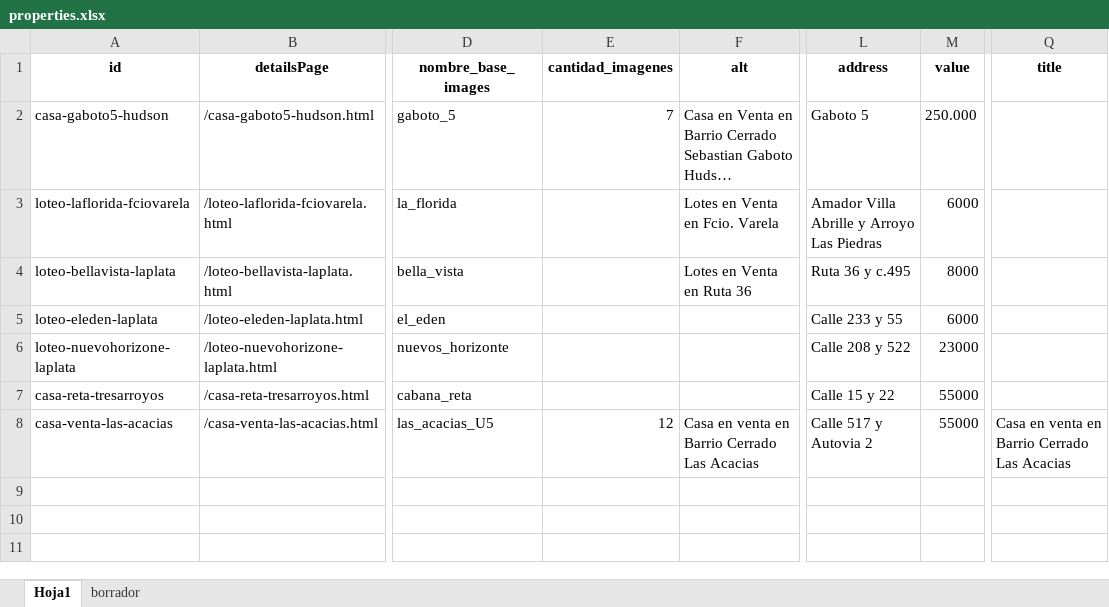
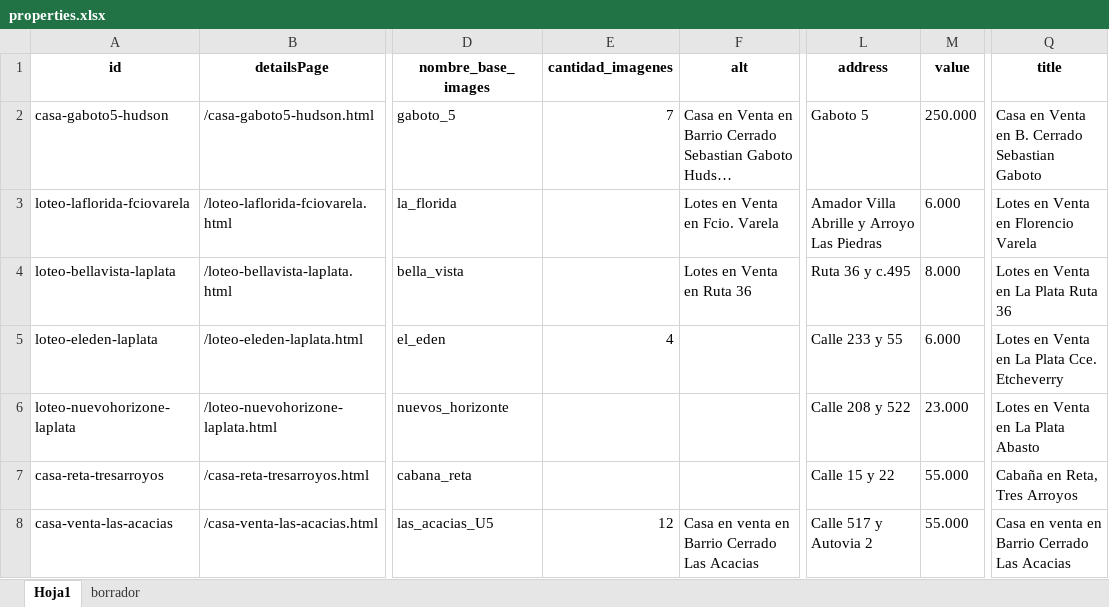
Before and after one commit to Daniela-N-Romero/ms-grupoinmobiliario, an Excel workbook: assets/ddbb/properties.xlsx, sheet Hoja1, drawn as a sheet; only a part is shown, gaps mark what is left out; long unchanged cells end in …; values as stored, in another font and other column widths than the file's, no borders; the diff names each change by its address in the sheet, - before the commit and + after, or states it on an @@ line.

```diff
--- a/assets/ddbb/properties.xlsx (sheet Hoja1)
+++ b/assets/ddbb/properties.xlsx (sheet Hoja1)
-Q2 (title): (empty)
+Q2 (title): Casa en Venta en B. Cerrado Sebastian Gaboto
-M3 (value): 6000
+M3 (value): 6.000
-Q3 (title): (empty)
+Q3 (title): Lotes en Venta en Florencio Varela
-M4 (value): 8000
+M4 (value): 8.000
-Q4 (title): (empty)
+Q4 (title): Lotes en Venta en La Plata Ruta 36
-E5 (cantidad_imagenes): (empty)
+E5 (cantidad_imagenes): 4
-M5 (value): 6000
+M5 (value): 6.000
-Q5 (title): (empty)
+Q5 (title): Lotes en Venta en La Plata Cce. Etcheverry
-M6 (value): 23000
+M6 (value): 23.000
-Q6 (title): (empty)
+Q6 (title): Lotes en Venta en La Plata Abasto
-M7:M8 (value): 55000
+M7:M8 (value): 55.000
-Q7 (title): (empty)
+Q7 (title): Cabaña en Reta, Tres Arroyos
```
Also changed, not shown: 42 other files.
